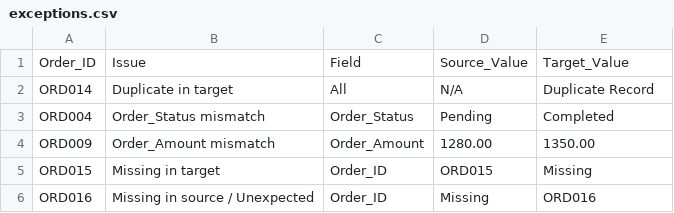
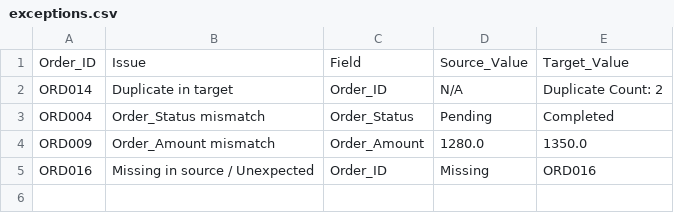
Before and after one commit to Poornimark05/system-reconciliation, a CSV file: results/exceptions.csv, drawn as a sheet.

```diff
--- a/results/exceptions.csv
+++ b/results/exceptions.csv
@@ -1,6 +1,5 @@
 Order_ID,Issue,Field,Source_Value,Target_Value
-ORD014,Duplicate in target,All,N/A,Duplicate Record
+ORD014,Duplicate in target,Order_ID,N/A,Duplicate Count: 2
 ORD004,Order_Status mismatch,Order_Status,Pending,Completed
-ORD009,Order_Amount mismatch,Order_Amount,1280.00,1350.00
-ORD015,Missing in target,Order_ID,ORD015,Missing
+ORD009,Order_Amount mismatch,Order_Amount,1280.0,1350.0
 ORD016,Missing in source / Unexpected,Order_ID,Missing,ORD016
```
Also changed, not shown: 3 other files.
